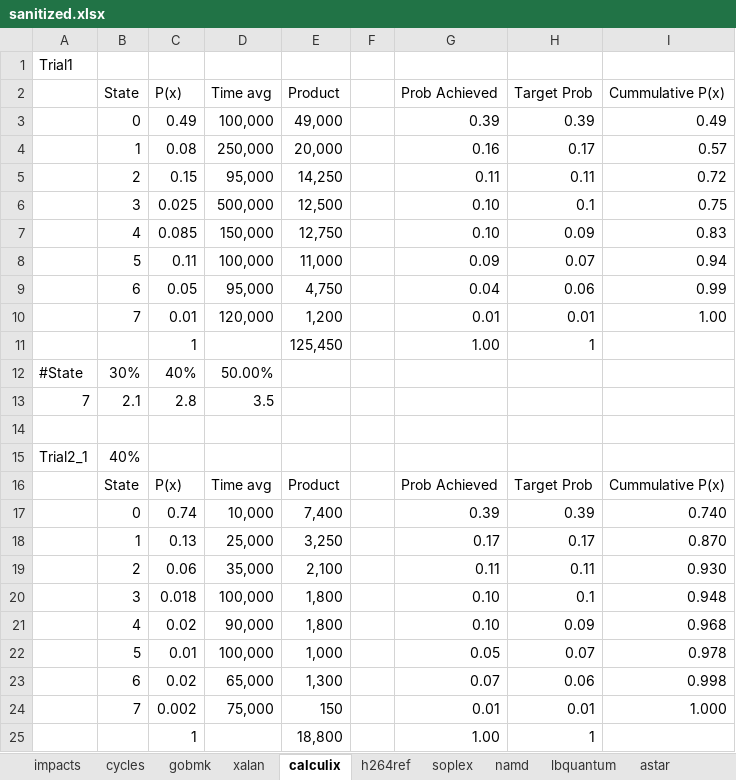
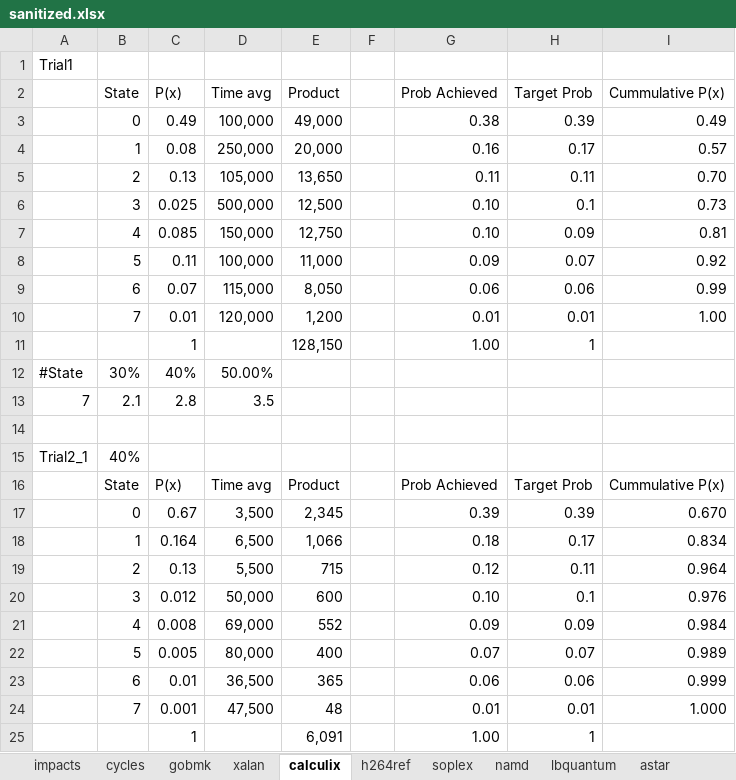
Before and after one commit to ManojGopale/StateMachine, an Excel workbook: sanitized.xlsx, sheet calculix, drawn as a sheet; values as stored, in another font and other column widths than the file's, no borders; removed rows and columns are numbered as before the commit, all else as after; the diff names each change by its address in the sheet, - before the commit and + after, or states it on an @@ line.

```diff
--- a/sanitized.xlsx (sheet calculix)
+++ b/sanitized.xlsx (sheet calculix)
-G3 (Prob Achieved): 0.39
+G3 (Prob Achieved): 0.38
-row 5:  | 2 | 0.15 | 95,000 | 14,250 |  | 0.11 | 0.11 | 0.72
+row 5:  | 2 | 0.13 | 105,000 | 13,650 |  | 0.11 | 0.11 | 0.70
-I6 (Cummulative P(x)): 0.75
+I6 (Cummulative P(x)): 0.73
-I7 (Cummulative P(x)): 0.83
+I7 (Cummulative P(x)): 0.81
-I8 (Cummulative P(x)): 0.94
+I8 (Cummulative P(x)): 0.92
-row 9:  | 6 | 0.05 | 95,000 | 4,750 |  | 0.04 | 0.06 | 0.99
+row 9:  | 6 | 0.07 | 115,000 | 8,050 |  | 0.06 | 0.06 | 0.99
-E11 (Product): 125,450
+E11 (Product): 128,150
-row 17:  | 0 | 0.74 | 10,000 | 7,400 |  | 0.39 | 0.39 | 0.740
-row 18:  | 1 | 0.13 | 25,000 | 3,250 |  | 0.17 | 0.17 | 0.870
-row 19:  | 2 | 0.06 | 35,000 | 2,100 |  | 0.11 | 0.11 | 0.930
-row 20:  | 3 | 0.018 | 100,000 | 1,800 |  | 0.10 | 0.1 | 0.948
-row 21:  | 4 | 0.02 | 90,000 | 1,800 |  | 0.10 | 0.09 | 0.968
-row 22:  | 5 | 0.01 | 100,000 | 1,000 |  | 0.05 | 0.07 | 0.978
-row 23:  | 6 | 0.02 | 65,000 | 1,300 |  | 0.07 | 0.06 | 0.998
+row 17:  | 0 | 0.67 | 3,500 | 2,345 |  | 0.39 | 0.39 | 0.670
+row 18:  | 1 | 0.164 | 6,500 | 1,066 |  | 0.18 | 0.17 | 0.834
+row 19:  | 2 | 0.13 | 5,500 | 715 |  | 0.12 | 0.11 | 0.964
+row 20:  | 3 | 0.012 | 50,000 | 600 |  | 0.10 | 0.1 | 0.976
+row 21:  | 4 | 0.008 | 69,000 | 552 |  | 0.09 | 0.09 | 0.984
+row 22:  | 5 | 0.005 | 80,000 | 400 |  | 0.07 | 0.07 | 0.989
+row 23:  | 6 | 0.01 | 36,500 | 365 |  | 0.06 | 0.06 | 0.999
-C24 (P(x)): 0.002
+C24 (P(x)): 0.001
-D24 (Time avg): 75,000
+D24 (Time avg): 47,500
-E24 (Product): 150
+E24 (Product): 48
-E25 (Product): 18,800
+E25 (Product): 6,091
```
Also changed, not shown: sheet lbquantum, sheet astar, sheet namd, sheet omnetpp, sheet soplex, sheet h264ref, 49 other files.
